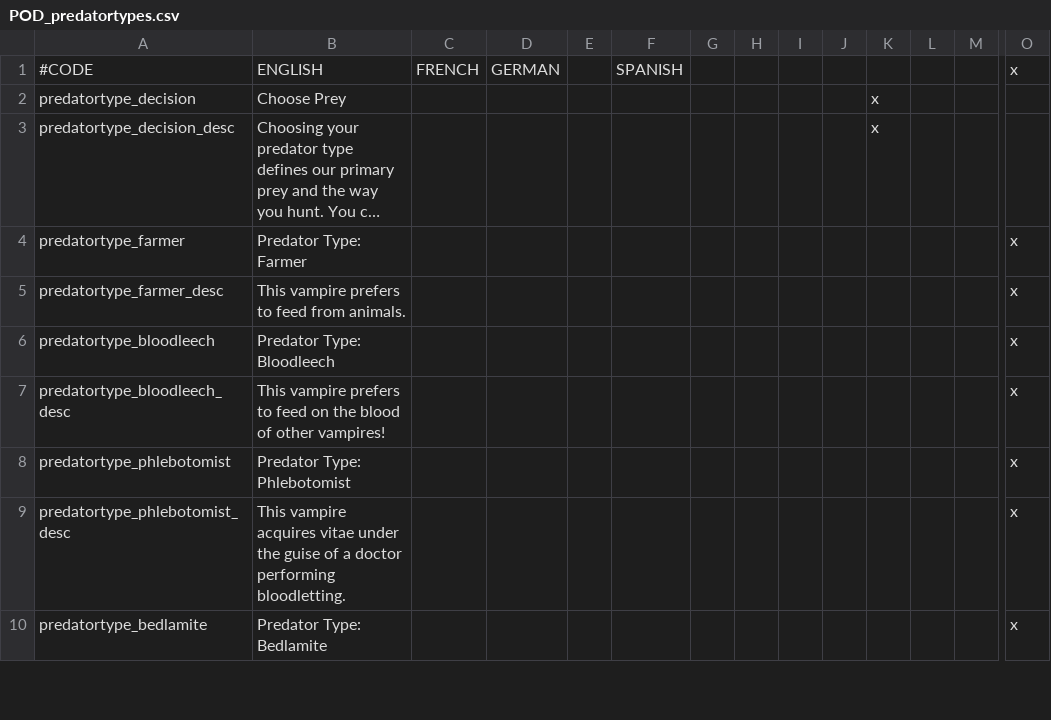
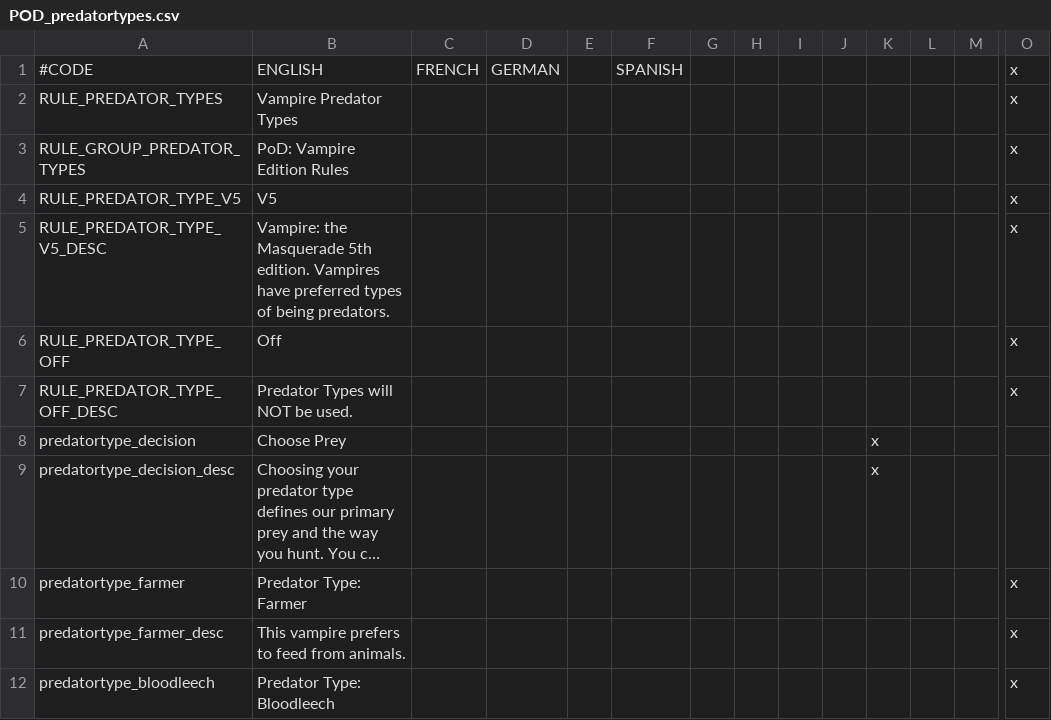
Before and after one commit to PrincesOfDarknessMod/POD-for-CK2, a CSV file: Current/princesofdarkness/localisation/POD_predatortypes.csv, drawn as a sheet; only a part is shown, gaps mark what is left out; the shorter side is filled out with more unchanged rows; long unchanged cells end in …; rows hold the shown columns only; the diff names each change by its address in the sheet, - before the commit and + after, or states it on an @@ line.

Commit message:
Added Game Rule to disable V5 Predator Type, vamped up the Interface
Now with more Ankhs and Red Stained Glass

```diff
--- a/Current/princesofdarkness/localisation/POD_predatortypes.csv
+++ b/Current/princesofdarkness/localisation/POD_predatortypes.csv
+row 2: RULE_PREDATOR_TYPES | Vampire Predator Types |  |  |  |  |  |  |  |  |  |  |  | x
+row 3: RULE_GROUP_PREDATOR_TYPES | PoD: Vampire Edition Rules |  |  |  |  |  |  |  |  |  |  |  | x
+row 4: RULE_PREDATOR_TYPE_V5 | V5 |  |  |  |  |  |  |  |  |  |  |  | x
+row 5: RULE_PREDATOR_TYPE_V5_DESC | Vampire: the Masquerade 5th edition. Vampires have preferred types of being predators. |  |  |  |  |  |  |  |  |  |  |  | x
+row 6: RULE_PREDATOR_TYPE_OFF | Off |  |  |  |  |  |  |  |  |  |  |  | x
+row 7: RULE_PREDATOR_TYPE_OFF_DESC | Predator Types will NOT be used. |  |  |  |  |  |  |  |  |  |  |  | x
```
Also changed, not shown: 14 other files.
